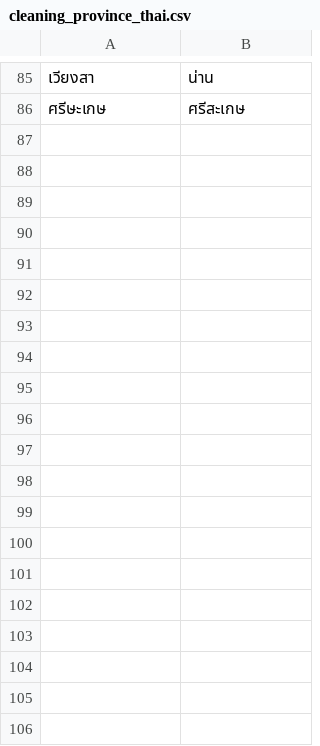
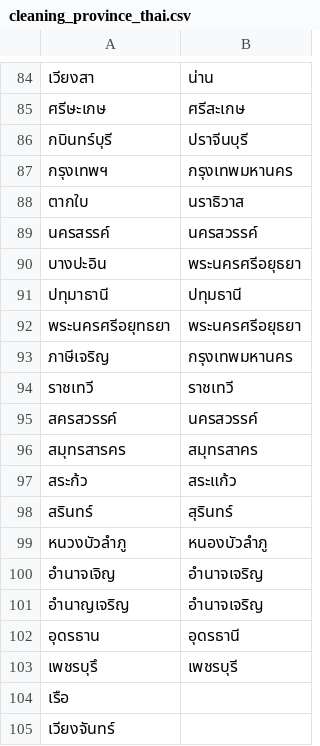
Before and after one commit to pavitsu/correcting-province-for-covid-map, a CSV file: cleaning_province_thai.csv, drawn as a sheet; only a part is shown, gaps mark what is left out; the diff covers the shown part only.

Commit message:
Update cleaning_province_thai.csv

```diff
--- a/cleaning_province_thai.csv
+++ b/cleaning_province_thai.csv
@@ -86 +85,21 @@
 ศรีษะเกษ,ศรีสะเกษ
+กบินทร์บุรี,ปราจีนบุรี
+กรุงเทพฯ,กรุงเทพมหานคร
+ตากใบ,นราธิวาส
+นครสรรค์,นครสวรรค์
+บางปะอิน,พระนครศรีอยุธยา
+ปทุมาธานี,ปทุมธานี
+พระนครศรีอยุทธยา,พระนครศรีอยุธยา
+ภาษีเจริญ,กรุงเทพมหานคร
+ราชเทวี,ราชเทวี
+สครสวรรค์,นครสวรรค์
+สมุทรสารคร,สมุทรสาคร
+สระก้ว,สระแก้ว
+สรินทร์,สุรินทร์
+หนวงบัวลำภู,หนองบัวลำภู
+อำนาจเจิญ,อำนาจเจริญ
+อำนาญเจริญ,อำนาจเจริญ
+อุดรธาน,อุดรธานี
+เพชรบุรึ,เพชรบุรี
+เรือ,
+เวียงจันทร์,
```
Also changed, not shown: 10 added rows, 1 removed row and 2 edited cells elsewhere in this file.
